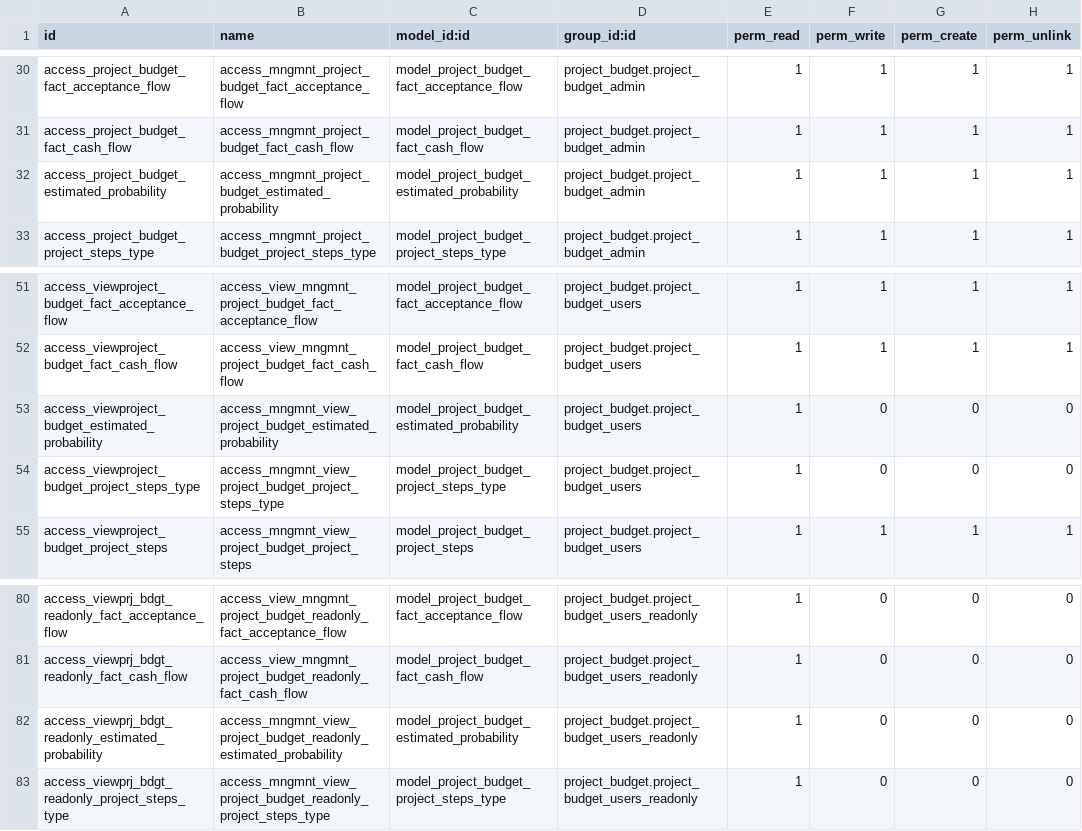
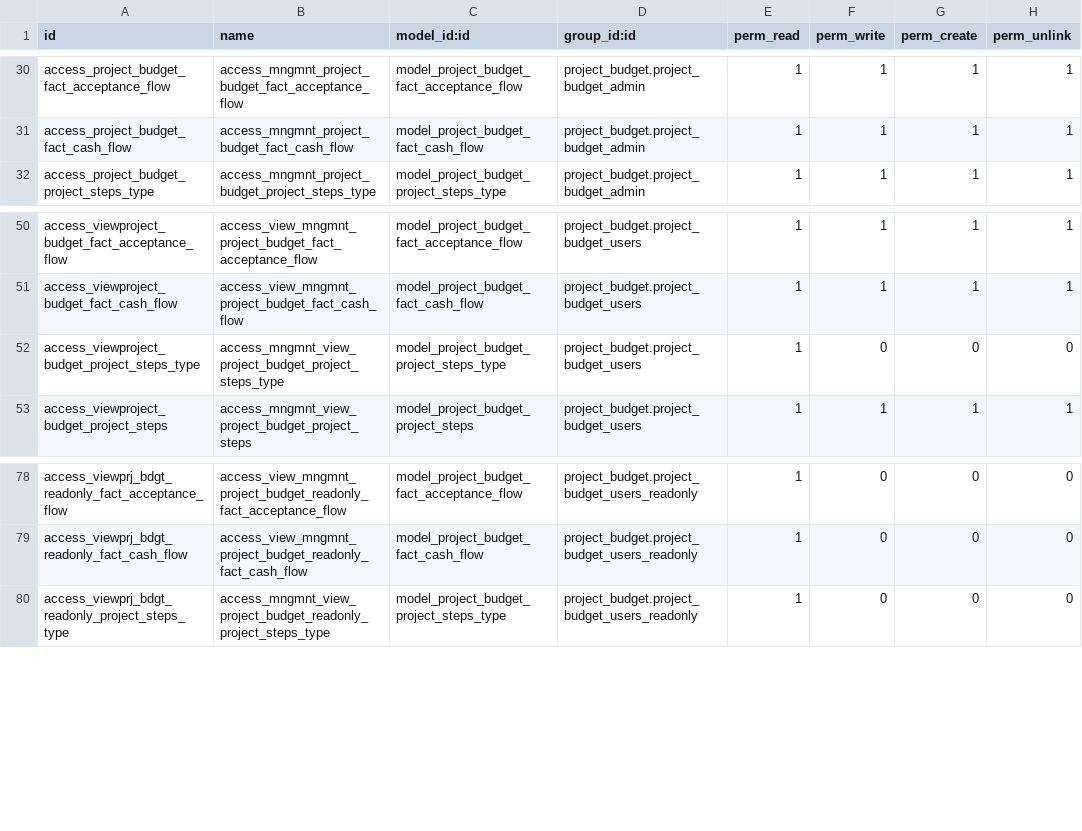
Before and after one commit to LapushkovDV/ODOO, a CSV file: project_budget/security/ir.model.access.csv, drawn as a sheet; only a part is shown, gaps mark what is left out; the diff names each change by its address in the sheet, - before the commit and + after, or states it on an @@ line.

```diff
--- a/project_budget/security/ir.model.access.csv
+++ b/project_budget/security/ir.model.access.csv
-row 32: access_project_budget_estimated_probability | access_mngmnt_project_budget_estimated_probability | model_project_budget_estimated_probability | project_budget.project_budget_admin | 1 | 1 | 1 | 1
-row 53: access_viewproject_budget_estimated_probability | access_mngmnt_view_project_budget_estimated_probability | model_project_budget_estimated_probability | project_budget.project_budget_users | 1 | 0 | 0 | 0
-row 82: access_viewprj_bdgt_readonly_estimated_probability | access_mngmnt_view_project_budget_readonly_estimated_probability | model_project_budget_estimated_probability | project_budget.project_budget_users_readonly | 1 | 0 | 0 | 0
```
Also changed, not shown: 22 other files.
